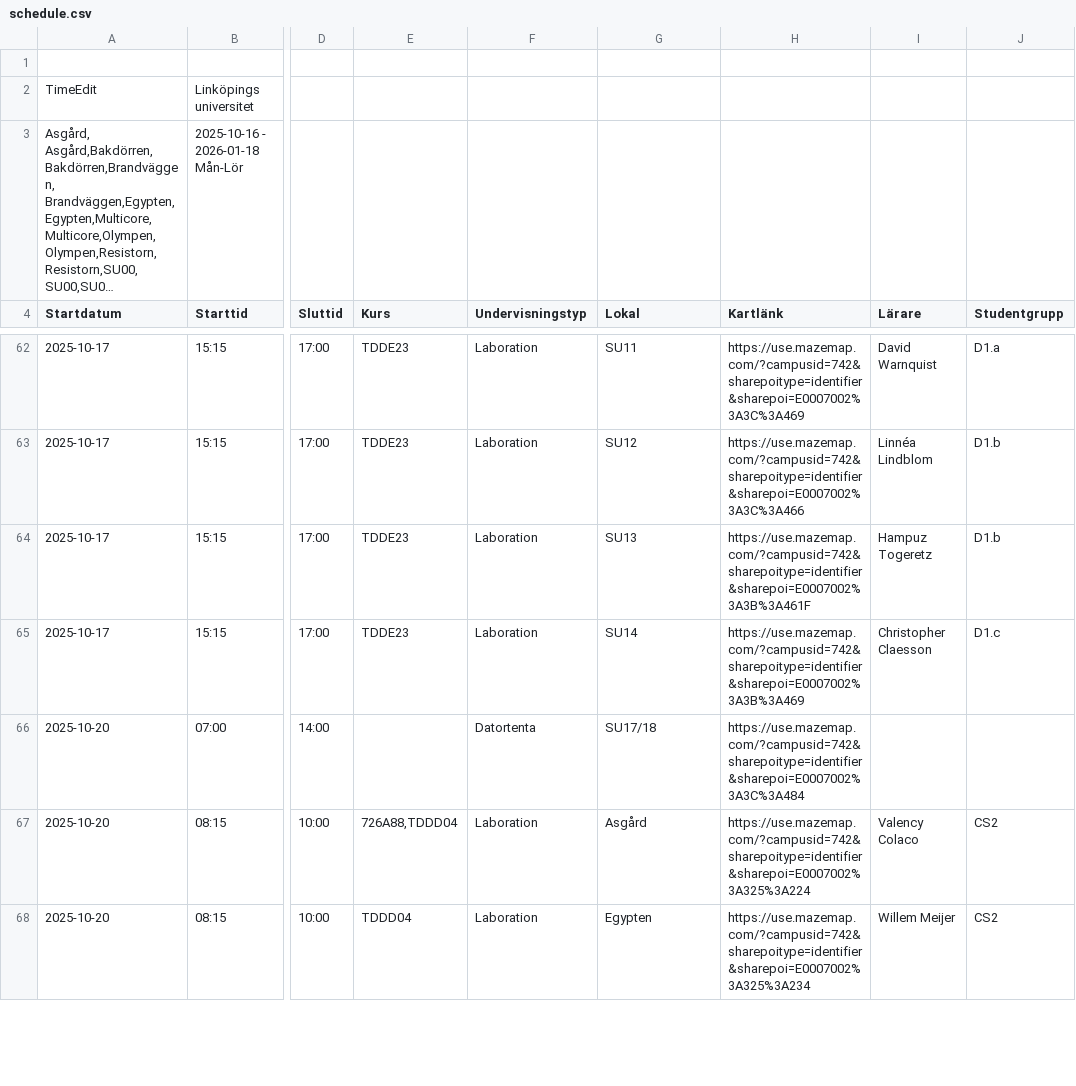
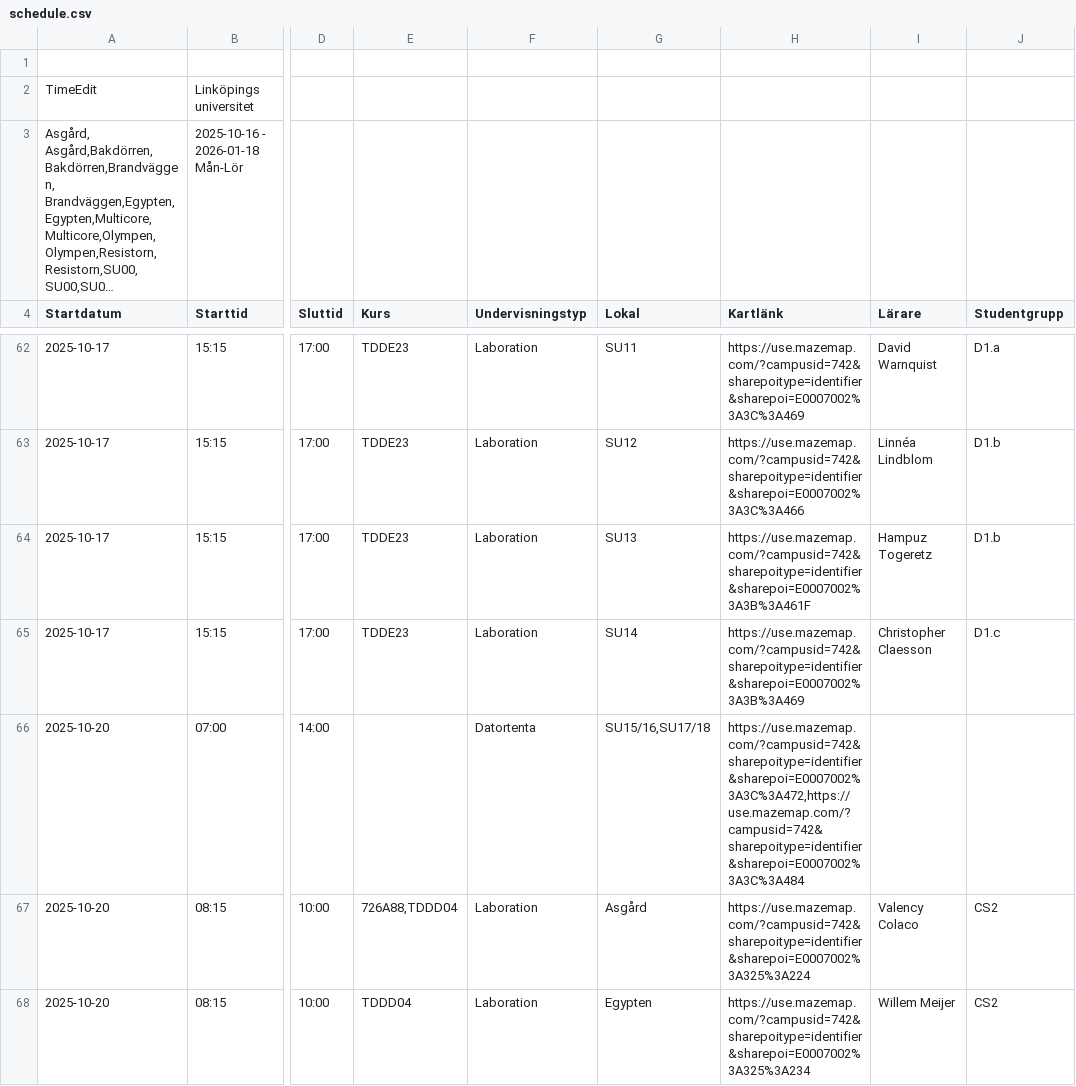
Before and after one commit to saltlakrits/saltlakrits.github.io, a CSV file: data/schedule.csv, drawn as a sheet; only a part is shown, gaps mark what is left out; long unchanged cells end in …; the diff names each change by its address in the sheet, - before the commit and + after, or states it on an @@ line.

```diff
--- a/data/schedule.csv
+++ b/data/schedule.csv
-G66 (Lokal): SU17/18
+G66 (Lokal): SU15/16,SU17/18
-H66 (Kartlänk): https://use.mazemap.com/?campusid=742&sharepoitype=identifier&sharepoi=E0007002%3A3C%3A484
+H66 (Kartlänk): https://use.mazemap.com/?campusid=742&sharepoitype=identifier&sharepoi=E0007002%3A3C%3A472,https://use.mazemap.com/?campusid=742&sharepoitype=identifier&sharepoi=E0007002%3A3C%3A484
```
